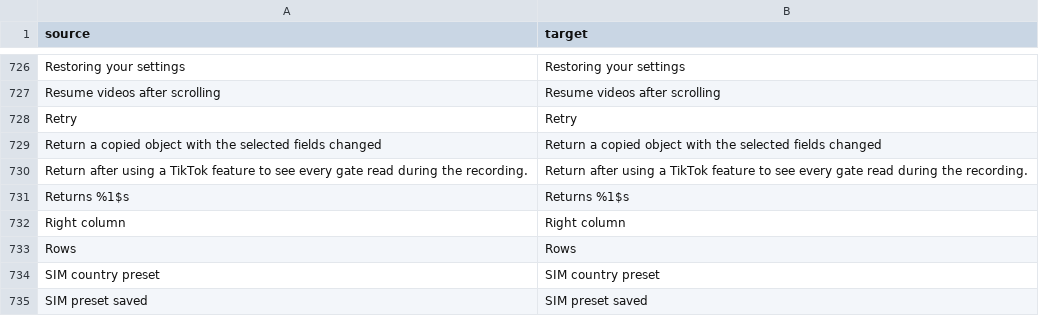
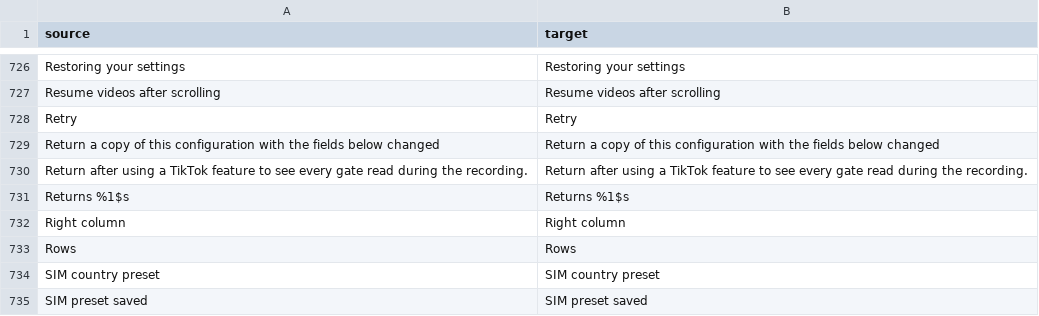
Before and after one commit to Dojz/hushfeed, a CSV file: extensions/tiktok/src/main/l10n/en.csv, drawn as a sheet; only a part is shown, gaps mark what is left out; removed rows and columns are numbered as before the commit, all else as after; the diff names each change by its address in the sheet, - before the commit and + after, or states it on an @@ line.

Commit message:
fix(microcopy): the override subtitle says what it does, not "selected fields"
"Return a copied object with the selected fields changed" implied a
per-field selection that does not exist: every field is written. Now
it reads "Return a copy of this configuration with the fields below
changed", which matches the page.

```diff
--- a/extensions/tiktok/src/main/l10n/en.csv
+++ b/extensions/tiktok/src/main/l10n/en.csv
-row 729: Return a copied object with the selected fields changed | Return a copied object with the selected fields changed
+row 729: Return a copy of this configuration with the fields below changed | Return a copy of this configuration with the fields below changed
```
Also changed, not shown: extensions/tiktok/src/main/l10n/de.tsv, extensions/tiktok/src/main/l10n/es.tsv, 4 other files.
